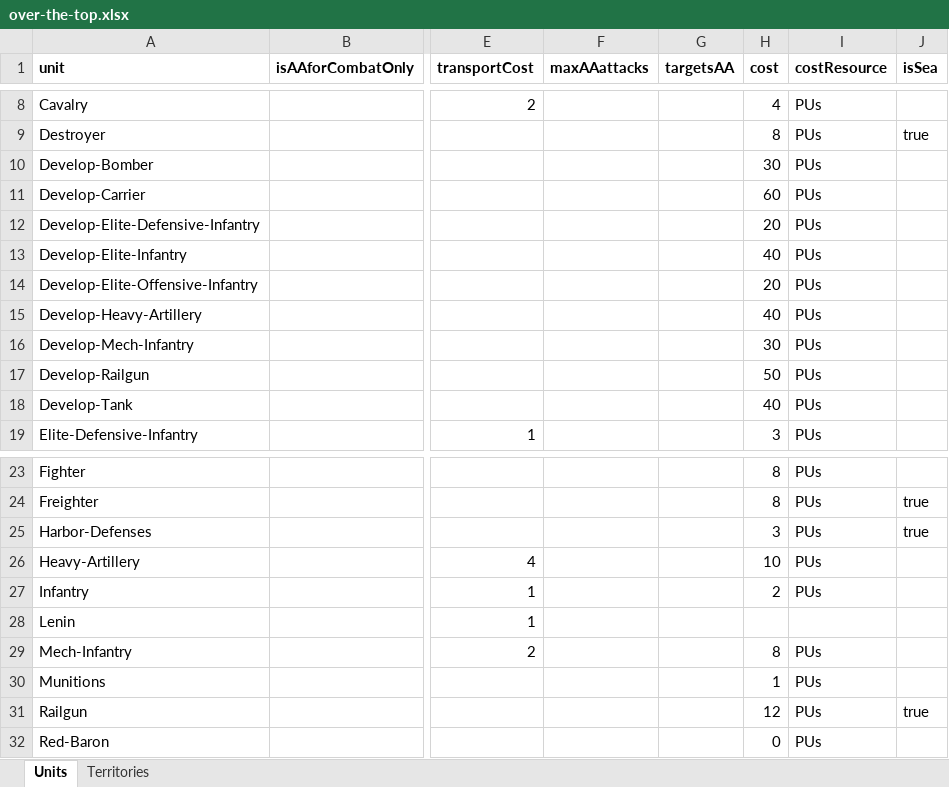
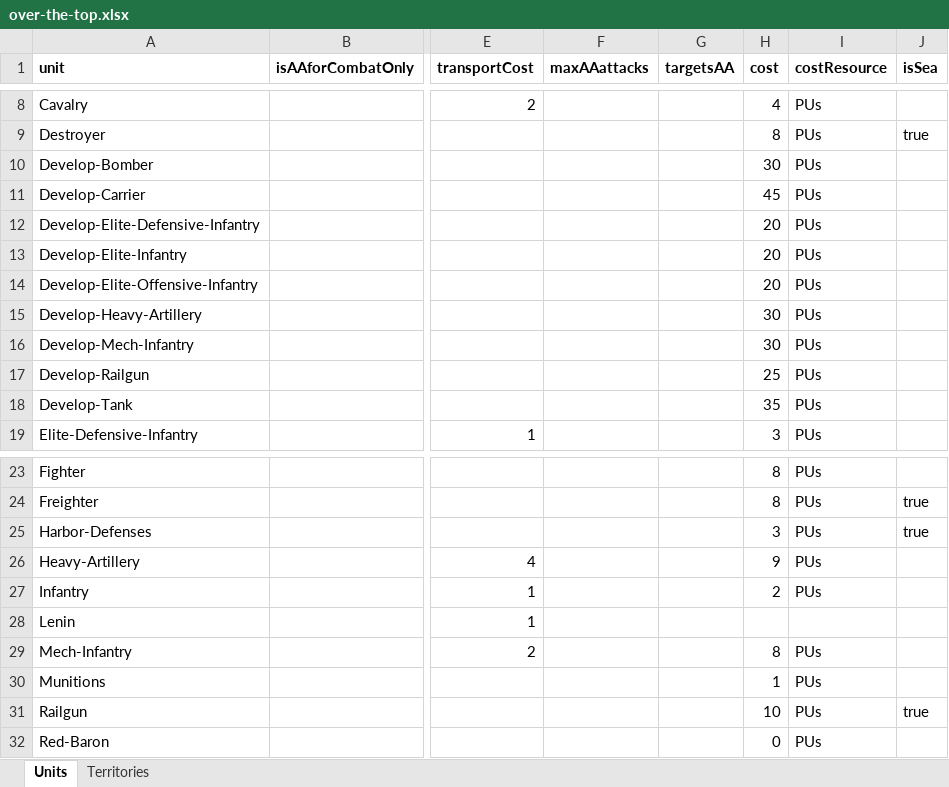
Before and after one commit to triplea-maps/over_the_top, an Excel workbook: over-the-top.xlsx, sheet Units, drawn as a sheet; only a part is shown, gaps mark what is left out; values as stored, in another font and other column widths than the file's, no borders; the diff names each change by its address in the sheet, - before the commit and + after, or states it on an @@ line.

```diff
--- a/over-the-top.xlsx (sheet Units)
+++ b/over-the-top.xlsx (sheet Units)
-H11 (cost): 60
+H11 (cost): 45
-H13 (cost): 40
+H13 (cost): 20
-H15 (cost): 40
+H15 (cost): 30
-H17 (cost): 50
+H17 (cost): 25
-H18 (cost): 40
+H18 (cost): 35
-H26 (cost): 10
+H26 (cost): 9
-H31 (cost): 12
+H31 (cost): 10
```
Also changed, not shown: sheet Territories.
